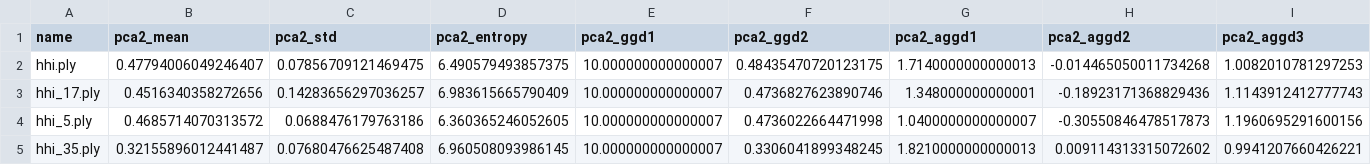
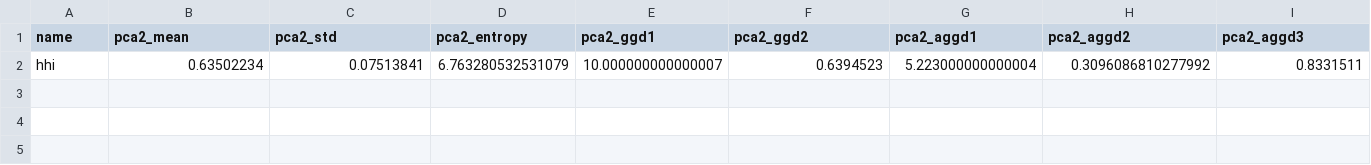
Before and after one commit to briansenas/TFG_NRPCQA, a CSV file: NR3DQA/feature_extract_pc/features/choosen_features.csv, drawn as a sheet; only a part is shown; removed rows and columns are numbered as before the commit, all else as after; rows hold the shown columns only; the diff names each change by its address in the sheet, - before the commit and + after, or states it on an @@ line.

```diff
--- a/NR3DQA/feature_extract_pc/features/choosen_features.csv
+++ b/NR3DQA/feature_extract_pc/features/choosen_features.csv
-row 2: hhi.ply | 0.47794006049246407 | 0.07856709121469475 | 6.490579493857375 | 10.000000000000007 | 0.48435470720123175 | 1.7140000000000013 | -0.014465050011734268 | 1.0082010781297253
-row 3: hhi_17.ply | 0.4516340358272656 | 0.14283656297036257 | 6.983615665790409 | 10.000000000000007 | 0.4736827623890746 | 1.348000000000001 | -0.18923171368829436 | 1.1143912412777743
-row 4: hhi_5.ply | 0.4685714070313572 | 0.0688476179763186 | 6.360365246052605 | 10.000000000000007 | 0.4736022664471998 | 1.0400000000000007 | -0.30550846478517873 | 1.1960695291600156
-row 5: hhi_35.ply | 0.32155896012441487 | 0.07680476625487408 | 6.960508093986145 | 10.000000000000007 | 0.3306041899348245 | 1.8210000000000013 | 0.009114313315072602 | 0.9941207660426221
+row 2: hhi | 0.63502234 | 0.07513841 | 6.763280532531079 | 10.000000000000007 | 0.6394523 | 5.223000000000004 | 0.3096086810277992 | 0.8331511
```
Also changed, not shown: 3 other files.
